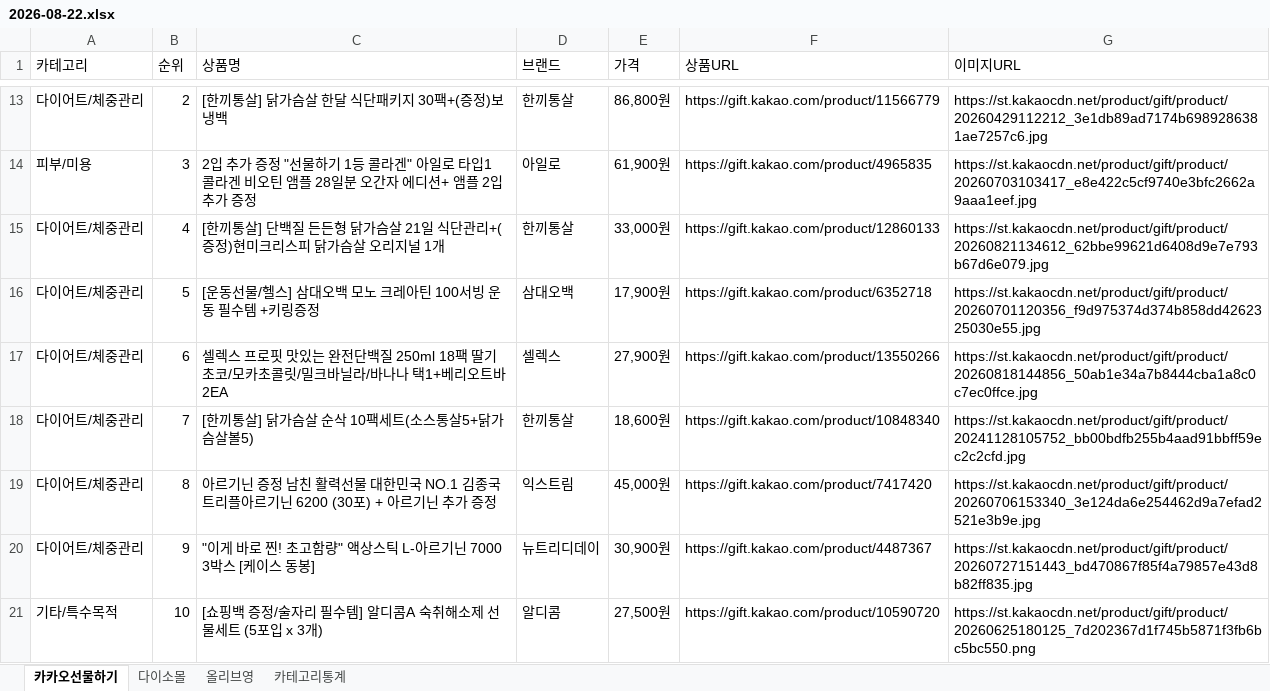
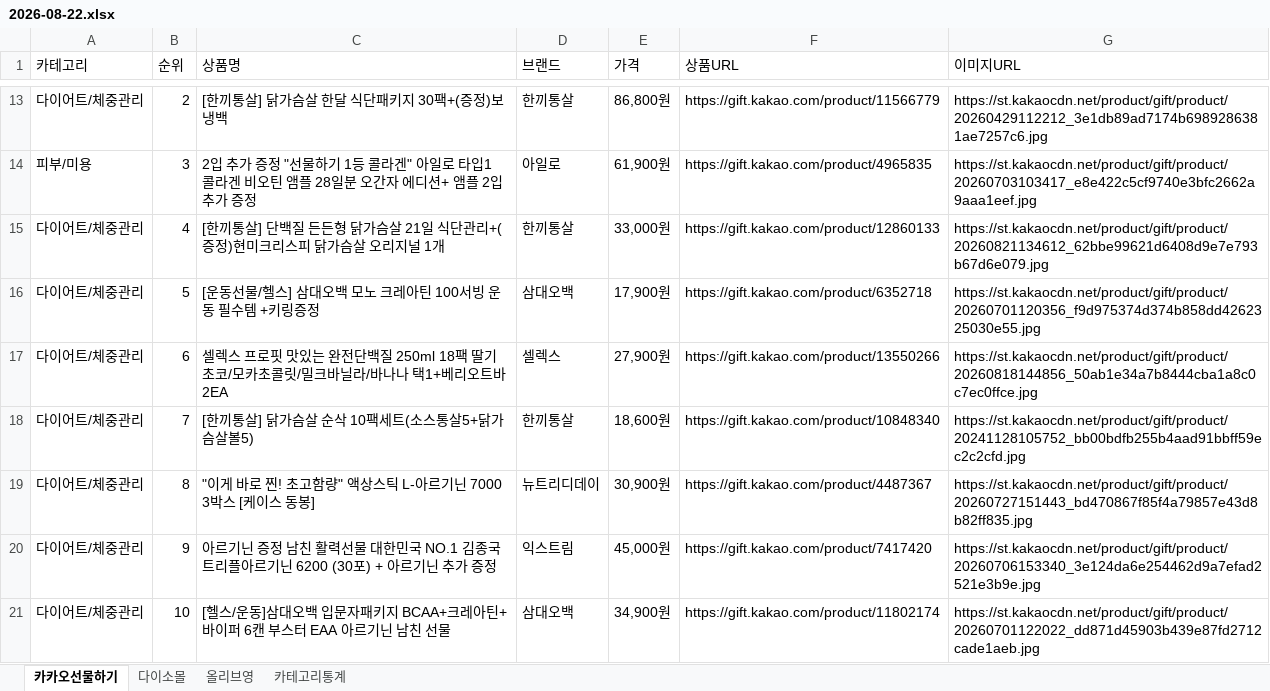
Before and after one commit to primexx98-sudo/online-mall-ranking, an Excel workbook: data/daily/2026-08/2026-08-22.xlsx, sheet 카카오선물하기, drawn as a sheet; only a part is shown, gaps mark what is left out; values as stored, in another font and other column widths than the file's, no borders; removed rows and columns are numbered as before the commit, all else as after; the diff names each change by its address in the sheet, - before the commit and + after, or states it on an @@ line.

```diff
--- a/data/daily/2026-08/2026-08-22.xlsx (sheet 카카오선물하기)
+++ b/data/daily/2026-08/2026-08-22.xlsx (sheet 카카오선물하기)
-row 19: 다이어트/체중관리 | 8 | 아르기닌 증정 남친 활력선물 대한민국 NO.1 김종국 트리플아르기닌 6200 (30포) + 아르기닌 추가 증정 | 익스트림 | 45,000원 | https://gift.kakao.com/product/7417420 | https://st.kakaocdn.net/product/gift/product/20260706153340_3e124da6e254462d9a7efad2521e3b9e.jpg
-B19 (순위): 9
+B19 (순위): 8
-row 21: 기타/특수목적 | 10 | [쇼핑백 증정/술자리 필수템] 알디콤A 숙취해소제 선물세트 (5포입 x 3개) | 알디콤 | 27,500원 | https://gift.kakao.com/product/10590720 | https://st.kakaocdn.net/product/gift/product/20260625180125_7d202367d1f745b5871f3fb6bc5bc550.png
+row 20: 다이어트/체중관리 | 9 | 아르기닌 증정 남친 활력선물 대한민국 NO.1 김종국 트리플아르기닌 6200 (30포) + 아르기닌 추가 증정 | 익스트림 | 45,000원 | https://gift.kakao.com/product/7417420 | https://st.kakaocdn.net/product/gift/product/20260706153340_3e124da6e254462d9a7efad2521e3b9e.jpg
+row 21: 다이어트/체중관리 | 10 | [헬스/운동]삼대오백 입문자패키지 BCAA+크레아틴+바이퍼 6캔 부스터 EAA 아르기닌 남친 선물 | 삼대오백 | 34,900원 | https://gift.kakao.com/product/11802174 | https://st.kakaocdn.net/product/gift/product/20260701122022_dd871d45903b439e87fd2712cade1aeb.jpg
```
Also changed, not shown: sheet 다이소몰, sheet 올리브영, sheet 카테고리통계.
